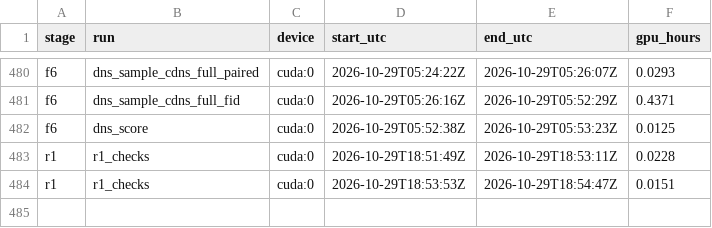
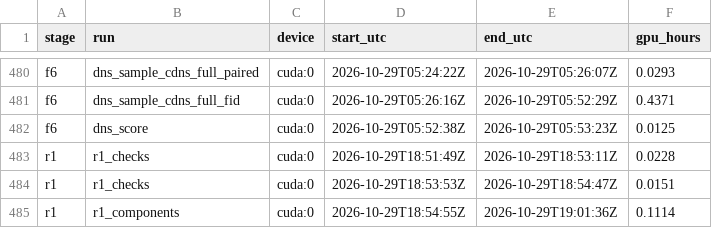
Before and after one commit to PseudoHunt/boa-dit, a CSV file: results/gpu_hours.csv, drawn as a sheet; only a part is shown, gaps mark what is left out.

```diff
--- a/results/gpu_hours.csv
+++ b/results/gpu_hours.csv
@@ -484 +484,2 @@ r1,r1_checks,cuda:0,2026-10-29T18:51:49Z,2026-10-29T18:53:11Z,0.0228
 r1,r1_checks,cuda:0,2026-10-29T18:53:53Z,2026-10-29T18:54:47Z,0.0151
+r1,r1_components,cuda:0,2026-10-29T18:54:55Z,2026-10-29T19:01:36Z,0.1114
```
Also changed, not shown: 2 other files.
